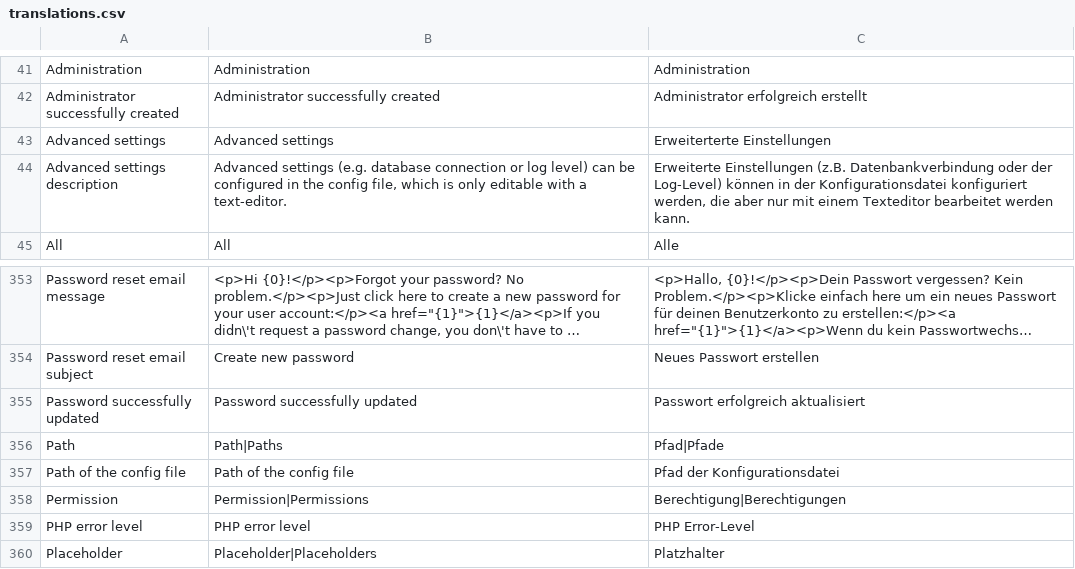
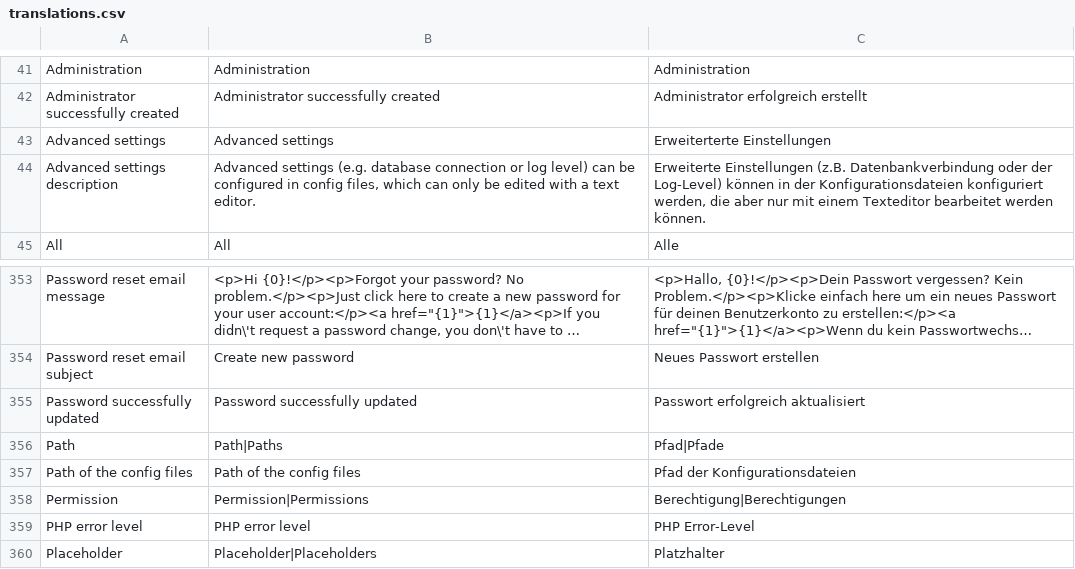
Before and after one commit to rahulyhg/Neoflow-CMS, a CSV file: application/i18n/translations.csv, drawn as a sheet; only a part is shown, gaps mark what is left out; long unchanged cells end in ….

```diff
--- a/application/i18n/translations.csv
+++ b/application/i18n/translations.csv
@@ -43,3 +43,3 @@ Administrator successfully created;Administrator successfully created;Administra
 Advanced settings;Advanced settings;Erweiterterte Einstellungen
-Advanced settings description;Advanced settings (e.g. database connection or log level) can be configured in the config file, which is only editable with a text-editor.;Erweiterte Einstellungen (z.B. Datenbankverbindung oder der Log-Level) können in der Konfigurationsdatei konfiguriert werden, die aber nur mit einem Texteditor bearbeitet werden kann.
+Advanced settings description;Advanced settings (e.g. database connection or log level) can be configured in config files, which can only be edited with a text editor.;Erweiterte Einstellungen (z.B. Datenbankverbindung oder der Log-Level) können in der Konfigurationsdateien konfiguriert werden, die aber nur mit einem Texteditor bearbeitet werden können.
 All;All;Alle
@@ -356,3 +356,3 @@ Password successfully updated;Password successfully updated;Passwort erfolgreich
 Path;Path|Paths;Pfad|Pfade
-Path of the config file;Path of the config file;Pfad der Konfigurationsdatei
+Path of the config files;Path of the config files;Pfad der Konfigurationsdateien
 Permission;Permission|Permissions;Berechtigung|Berechtigungen
```
Also changed, not shown: 1 other file.
